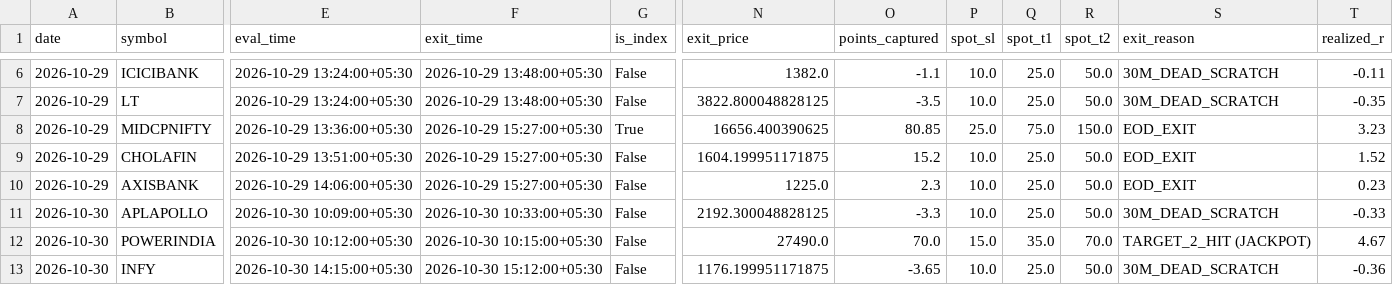
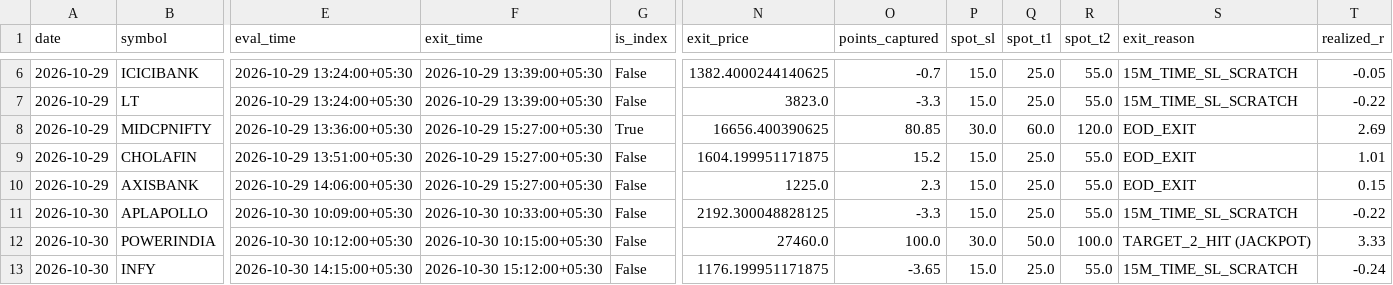
Before and after one commit to manojmukati/alpha-option-buyer, a CSV file: scratch/Alpha_Latest_5Day_Ending_Today_Backtest.csv, drawn as a sheet; only a part is shown, gaps mark what is left out; the diff covers the shown part only; the diff names each change by its address in the sheet, - before the commit and + after, or states it on an @@ line.

Commit message:
fix(calibration): restore institutional ATR SL/TP and enforce strict 15-minute time SL scratch across screener and backtest

```diff
--- a/scratch/Alpha_Latest_5Day_Ending_Today_Backtest.csv
+++ b/scratch/Alpha_Latest_5Day_Ending_Today_Backtest.csv
-F6:F7 (exit_time): 2026-10-29 13:48:00+05:30
+F6:F7 (exit_time): 2026-10-29 13:39:00+05:30
-N6 (exit_price): 1382.0
+N6 (exit_price): 1382.4000244140625
-O6 (points_captured): -1.1
+O6 (points_captured): -0.7
-P6:P7 (spot_sl): 10.0
+P6:P7 (spot_sl): 15.0
-R6:R7 (spot_t2): 50.0
+R6:R7 (spot_t2): 55.0
-S6:S7 (exit_reason): 30M_DEAD_SCRATCH
+S6:S7 (exit_reason): 15M_TIME_SL_SCRATCH
-T6 (realized_r): -0.11
+T6 (realized_r): -0.05
-N7 (exit_price): 3822.800048828125
+N7 (exit_price): 3823.0
-O7 (points_captured): -3.5
+O7 (points_captured): -3.3
-T7 (realized_r): -0.35
+T7 (realized_r): -0.22
-P8 (spot_sl): 25.0
+P8 (spot_sl): 30.0
-Q8 (spot_t1): 75.0
+Q8 (spot_t1): 60.0
-R8 (spot_t2): 150.0
+R8 (spot_t2): 120.0
-T8 (realized_r): 3.23
+T8 (realized_r): 2.69
-P9:P11 (spot_sl): 10.0
+P9:P11 (spot_sl): 15.0
-R9:R11 (spot_t2): 50.0
+R9:R11 (spot_t2): 55.0
-T9 (realized_r): 1.52
+T9 (realized_r): 1.01
-T10 (realized_r): 0.23
+T10 (realized_r): 0.15
-S11 (exit_reason): 30M_DEAD_SCRATCH
+S11 (exit_reason): 15M_TIME_SL_SCRATCH
-T11 (realized_r): -0.33
+T11 (realized_r): -0.22
-N12 (exit_price): 27490.0
+N12 (exit_price): 27460.0
-O12 (points_captured): 70.0
+O12 (points_captured): 100.0
-P12 (spot_sl): 15.0
+P12 (spot_sl): 30.0
-Q12 (spot_t1): 35.0
+Q12 (spot_t1): 50.0
-R12 (spot_t2): 70.0
+R12 (spot_t2): 100.0
-T12 (realized_r): 4.67
+T12 (realized_r): 3.33
-P13 (spot_sl): 10.0
+P13 (spot_sl): 15.0
-R13 (spot_t2): 50.0
+R13 (spot_t2): 55.0
-S13 (exit_reason): 30M_DEAD_SCRATCH
+S13 (exit_reason): 15M_TIME_SL_SCRATCH
-T13 (realized_r): -0.36
+T13 (realized_r): -0.24
```
Also changed, not shown: 2 added rows and 99 edited cells elsewhere in this file, 2 other files.
